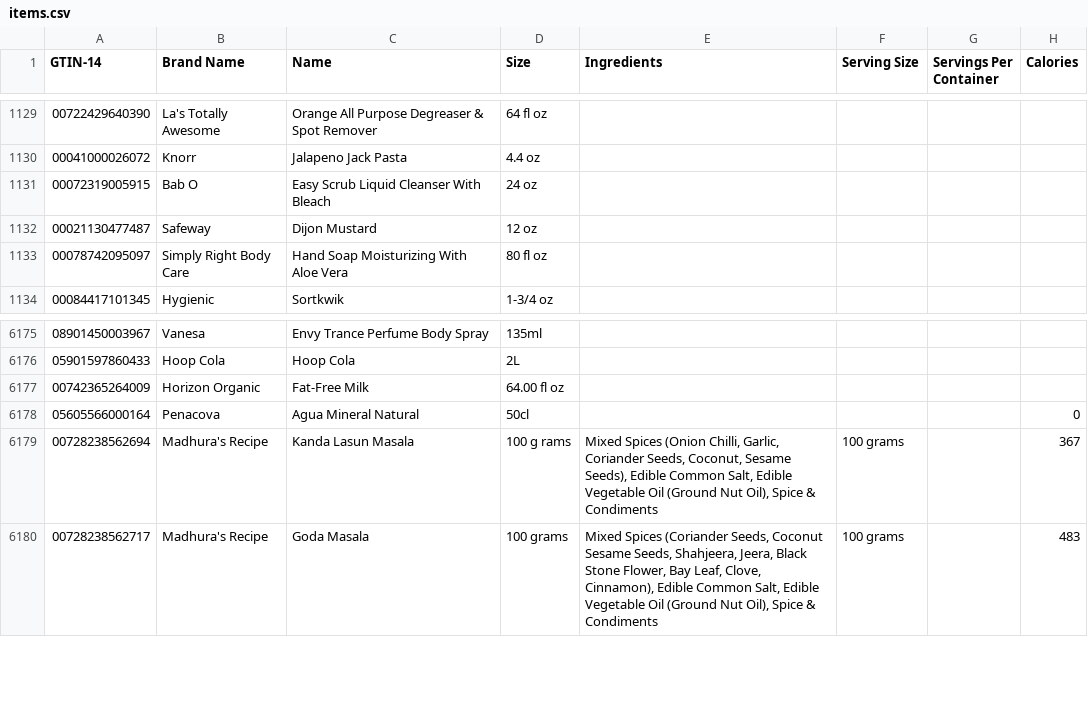
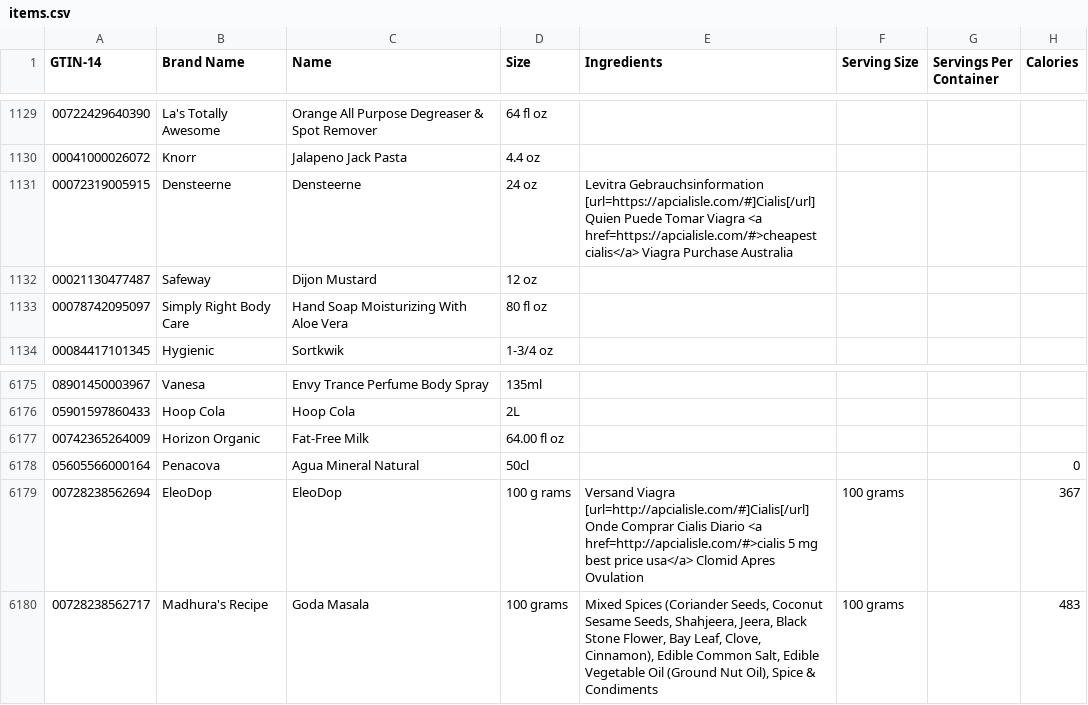
Before and after one commit to ferrisoxide/brocade.io, a CSV file: db/seeds/datakick/items.csv, drawn as a sheet; only a part is shown, gaps mark what is left out; the diff covers the shown part only; the diff names each change by its address in the sheet, - before the commit and + after, or states it on an @@ line.

```diff
--- a/db/seeds/datakick/items.csv
+++ b/db/seeds/datakick/items.csv
-B1131 (Brand Name): Bab O
+B1131 (Brand Name): Densteerne
-C1131 (Name): Easy Scrub Liquid Cleanser With Bleach
+C1131 (Name): Densteerne
-E1131 (Ingredients): (empty)
+E1131 (Ingredients): Levitra Gebrauchsinformation [url=https://apcialisle.com/#]Cialis[/url] Quien Puede Tomar Viagra <a href=https://apcialisle.com/#>cheapest cialis</a> Viagra Purchase Australia
-B6179 (Brand Name): Madhura's Recipe
+B6179 (Brand Name): EleoDop
-C6179 (Name): Kanda Lasun Masala
+C6179 (Name): EleoDop
-E6179 (Ingredients): Mixed Spices (Onion Chilli, Garlic, Coriander Seeds, Coconut, Sesame Seeds), Edible Common Salt, Edible Vegetable Oil (Ground Nut Oil), Spice & Condiments
+E6179 (Ingredients): Versand Viagra [url=http://apcialisle.com/#]Cialis[/url] Onde Comprar Cialis Diario <a href=http://apcialisle.com/#>cialis 5 mg best price usa</a> Clomid Apres Ovulation
```
Also changed, not shown: 25 added rows elsewhere in this file, 2 other files.
